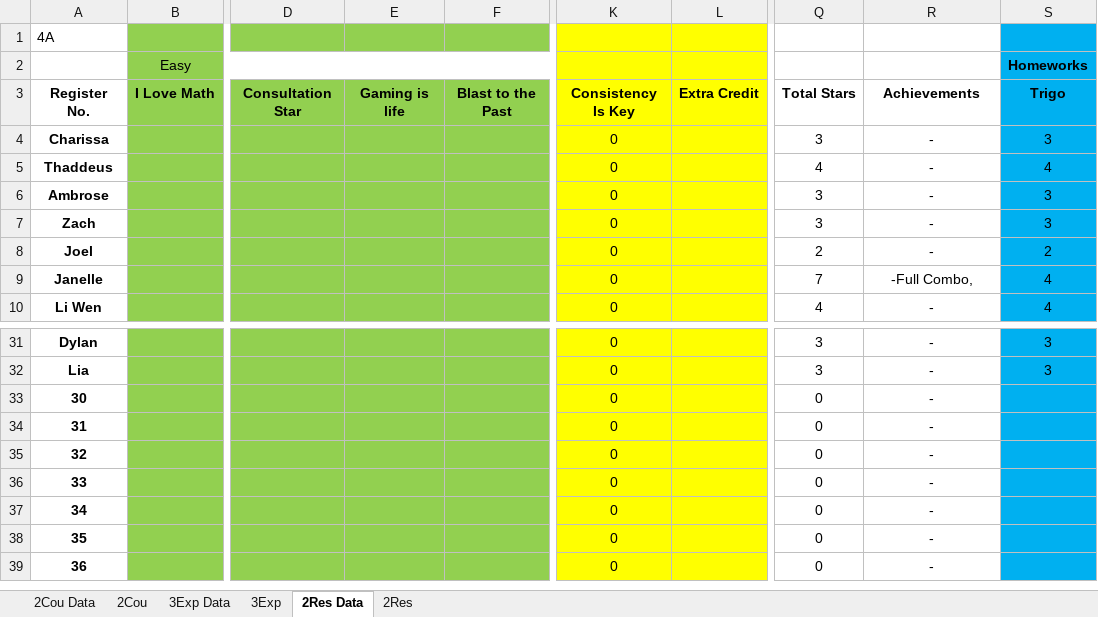
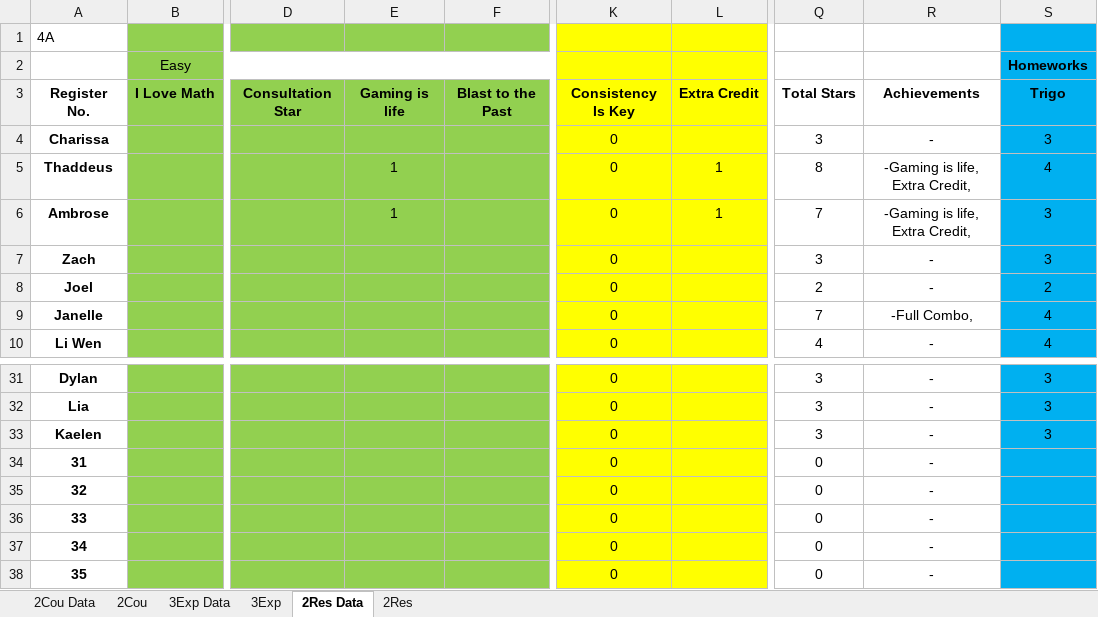
Before and after one commit to wenjunthenwj/wenjunthenwj.github.io, an Excel workbook: docs/data.xlsx, sheet 2Res Data, drawn as a sheet; only a part is shown, gaps mark what is left out; the shorter side is filled out with more unchanged rows; values as stored, in another font and other column widths than the file's, no borders; the diff names each change by its address in the sheet, - before the commit and + after, or states it on an @@ line.

```diff
--- a/docs/data.xlsx (sheet 2Res Data)
+++ b/docs/data.xlsx (sheet 2Res Data)
-E5:E6: (empty)
+E5:E6: 1
-L5:L6: (empty)
+L5:L6: 1
-Q5: 4
+Q5: 8
-R5:R6: -
+R5:R6: -Gaming is life, Extra Credit,
-Q6: 3
+Q6: 7
-A33: 30
+A33: Kaelen
-Q33: 0
+Q33: 3
-S33 (Homeworks): (empty)
+S33 (Homeworks): 3
```
Also changed, not shown: sheet 3Exp Data, sheet 3Exp, sheet 2Cou, sheet 2Cou Data, sheet 2Res.
